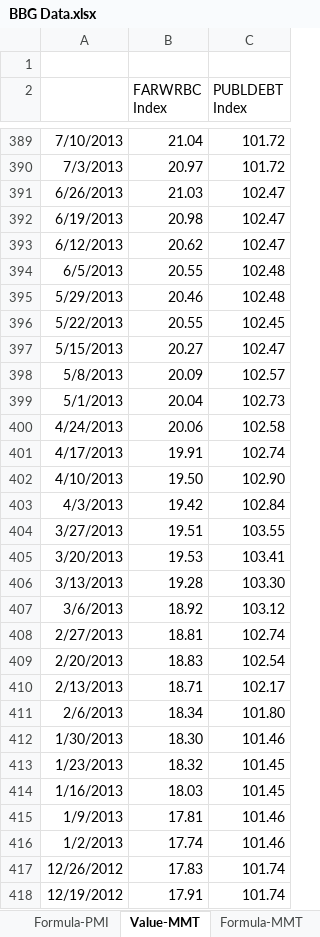
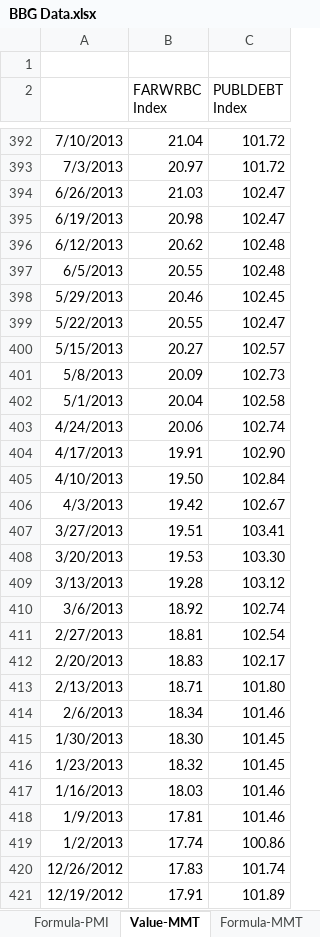
Before and after one commit to DT345/hello-world, an Excel workbook: BBG Data.xlsx, sheet Value-MMT, drawn as a sheet; only a part is shown, gaps mark what is left out; values as stored, in another font and other column widths than the file's, no borders; addresses are those after the commit; the diff covers the shown part only; the diff names each change by its address in the sheet, - before the commit and + after, or states it on an @@ line.

```diff
--- a/BBG Data.xlsx (sheet Value-MMT)
+++ b/BBG Data.xlsx (sheet Value-MMT)
-C396 (PUBLDEBT Index): 102.47
+C396 (PUBLDEBT Index): 102.48
-C398 (PUBLDEBT Index): 102.48
+C398 (PUBLDEBT Index): 102.45
-C399 (PUBLDEBT Index): 102.45
+C399 (PUBLDEBT Index): 102.47
-C400 (PUBLDEBT Index): 102.47
+C400 (PUBLDEBT Index): 102.57
-C401 (PUBLDEBT Index): 102.57
+C401 (PUBLDEBT Index): 102.73
-C402 (PUBLDEBT Index): 102.73
+C402 (PUBLDEBT Index): 102.58
-C403 (PUBLDEBT Index): 102.58
+C403 (PUBLDEBT Index): 102.74
-C404 (PUBLDEBT Index): 102.74
+C404 (PUBLDEBT Index): 102.90
-C405 (PUBLDEBT Index): 102.90
+C405 (PUBLDEBT Index): 102.84
-C406 (PUBLDEBT Index): 102.84
+C406 (PUBLDEBT Index): 102.67
-C407 (PUBLDEBT Index): 103.55
+C407 (PUBLDEBT Index): 103.41
-C408 (PUBLDEBT Index): 103.41
+C408 (PUBLDEBT Index): 103.30
-C409 (PUBLDEBT Index): 103.30
+C409 (PUBLDEBT Index): 103.12
-C410 (PUBLDEBT Index): 103.12
+C410 (PUBLDEBT Index): 102.74
-C411 (PUBLDEBT Index): 102.74
+C411 (PUBLDEBT Index): 102.54
-C412 (PUBLDEBT Index): 102.54
+C412 (PUBLDEBT Index): 102.17
-C413 (PUBLDEBT Index): 102.17
+C413 (PUBLDEBT Index): 101.80
-C414 (PUBLDEBT Index): 101.80
+C414 (PUBLDEBT Index): 101.46
-C415 (PUBLDEBT Index): 101.46
+C415 (PUBLDEBT Index): 101.45
-C417 (PUBLDEBT Index): 101.45
+C417 (PUBLDEBT Index): 101.46
-C419 (PUBLDEBT Index): 101.46
+C419 (PUBLDEBT Index): 100.86
-C421 (PUBLDEBT Index): 101.74
+C421 (PUBLDEBT Index): 101.89
```
Also changed, not shown: 3 added rows, 3 removed rows and 368 edited cells elsewhere in this sheet, sheet Formula-MMT, sheet Value-Daily, sheet Formula-Daily, sheet Value-PMI, sheet Formula-PMI, formulas that keep their value, 1 other file.
